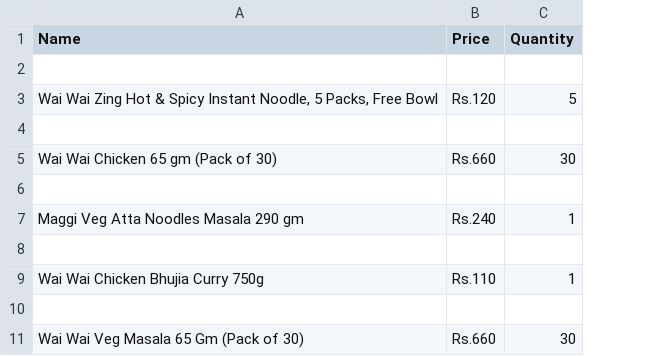
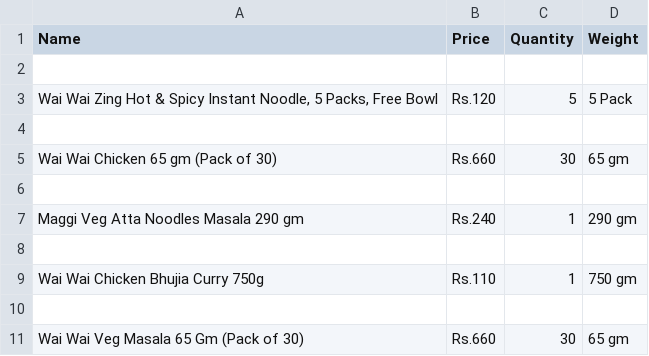
Before and after one commit to SulavChhetri/daraznoodlescraper, a CSV file: final.csv, drawn as a sheet; only a part is shown; the diff names each change by its address in the sheet, - before the commit and + after, or states it on an @@ line.

```diff
--- a/final.csv
+++ b/final.csv
+column D (Weight), rows 3-11: 5 Pack |  | 65 gm |  | 290 gm |  | 750 gm |  | 65 gm
```
Also changed, not shown: 1 other file.
